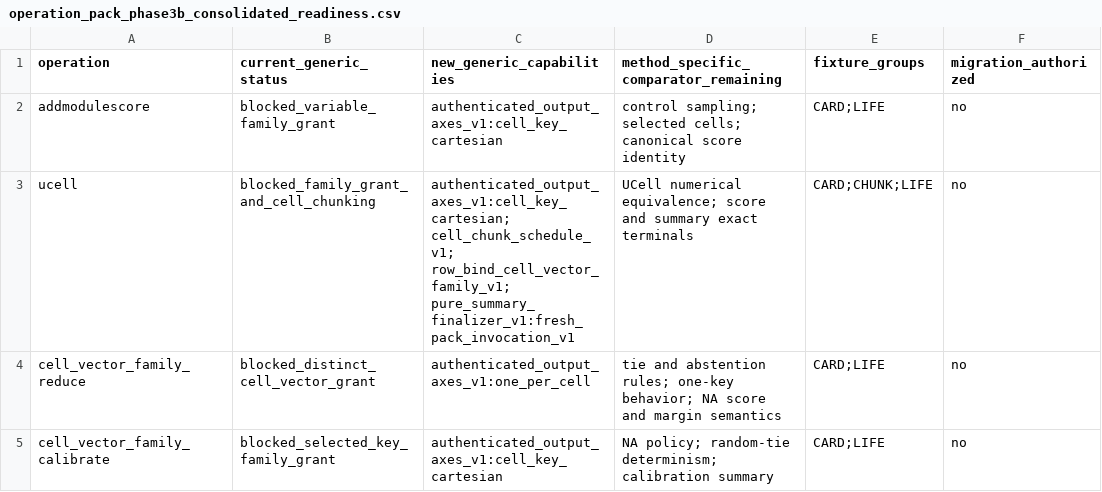
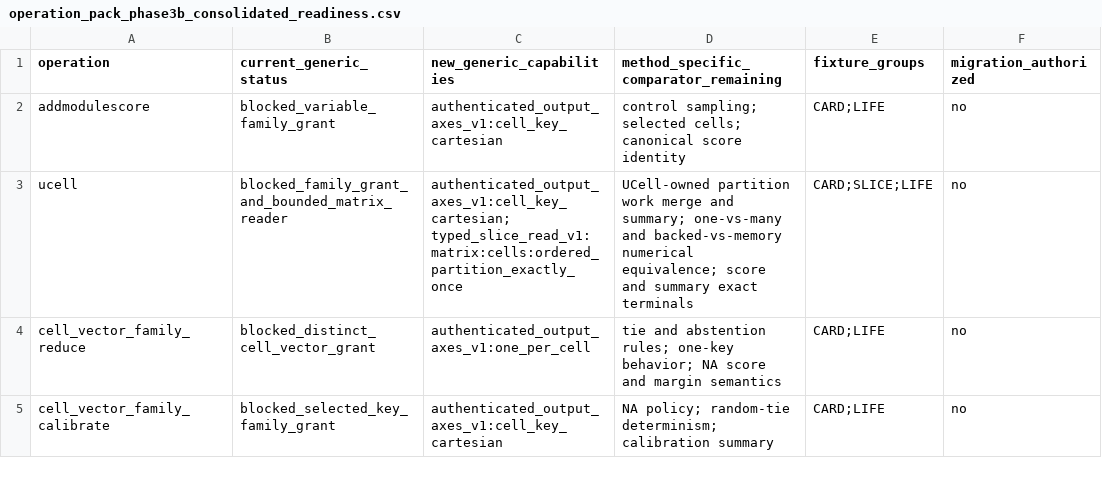
Before and after one commit to Tingvall/scworkbench, a CSV file: notes/operation_pack_phase3b_consolidated_readiness.csv, drawn as a sheet; only a part is shown.

Commit message:
docs: correct phase 3B typed slice reader design

```diff
--- a/notes/operation_pack_phase3b_consolidated_readiness.csv
+++ b/notes/operation_pack_phase3b_consolidated_readiness.csv
@@ -2,3 +2,3 @@ operation,current_generic_status,new_generic_capabilities,method_specific_compar
 addmodulescore,blocked_variable_family_grant,authenticated_output_axes_v1:cell_key_cartesian,"control sampling; selected cells; canonical score identity",CARD;LIFE,no
-ucell,blocked_family_grant_and_cell_chunking,"authenticated_output_axes_v1:cell_key_cartesian; cell_chunk_schedule_v1; row_bind_cell_vector_family_v1; pure_summary_finalizer_v1:fresh_pack_invocation_v1","UCell numerical equivalence; score and summary exact terminals",CARD;CHUNK;LIFE,no
+ucell,blocked_family_grant_and_bounded_matrix_reader,"authenticated_output_axes_v1:cell_key_cartesian; typed_slice_read_v1:matrix:cells:ordered_partition_exactly_once","UCell-owned partition work merge and summary; one-vs-many and backed-vs-memory numerical equivalence; score and summary exact terminals",CARD;SLICE;LIFE,no
 cell_vector_family_reduce,blocked_distinct_cell_vector_grant,authenticated_output_axes_v1:one_per_cell,"tie and abstention rules; one-key behavior; NA score and margin semantics",CARD;LIFE,no
```
Also changed, not shown: 2 other files.
